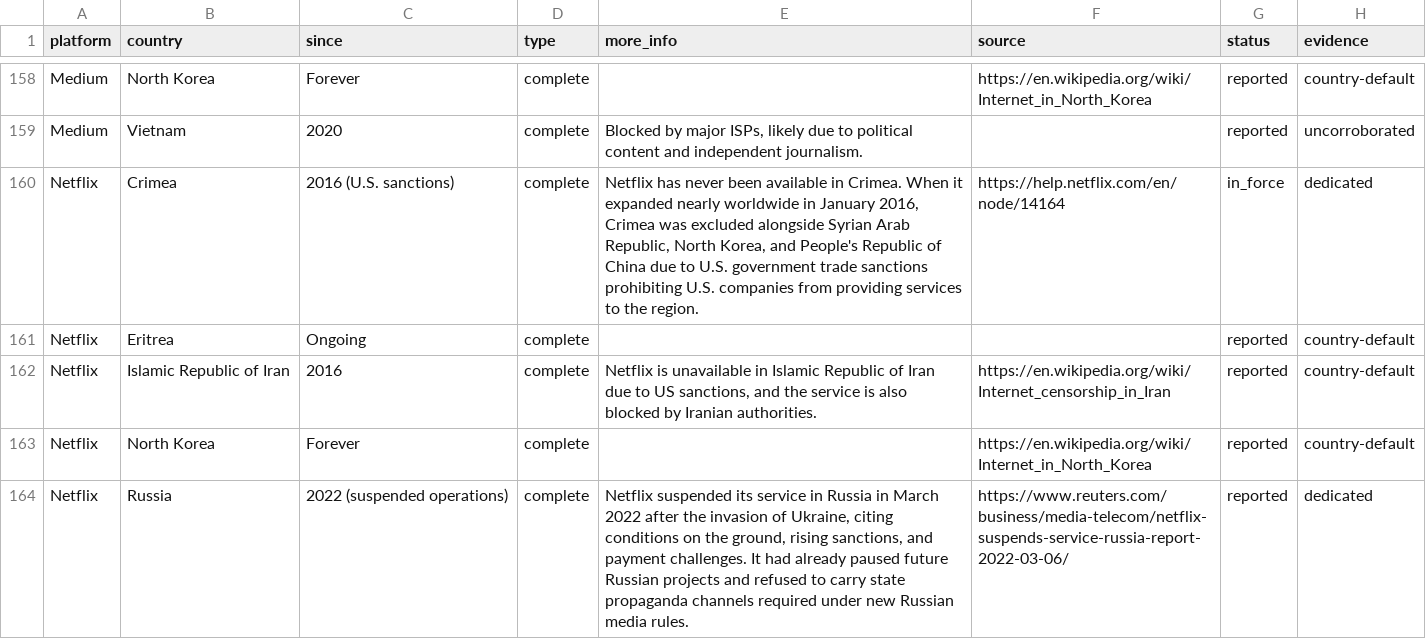
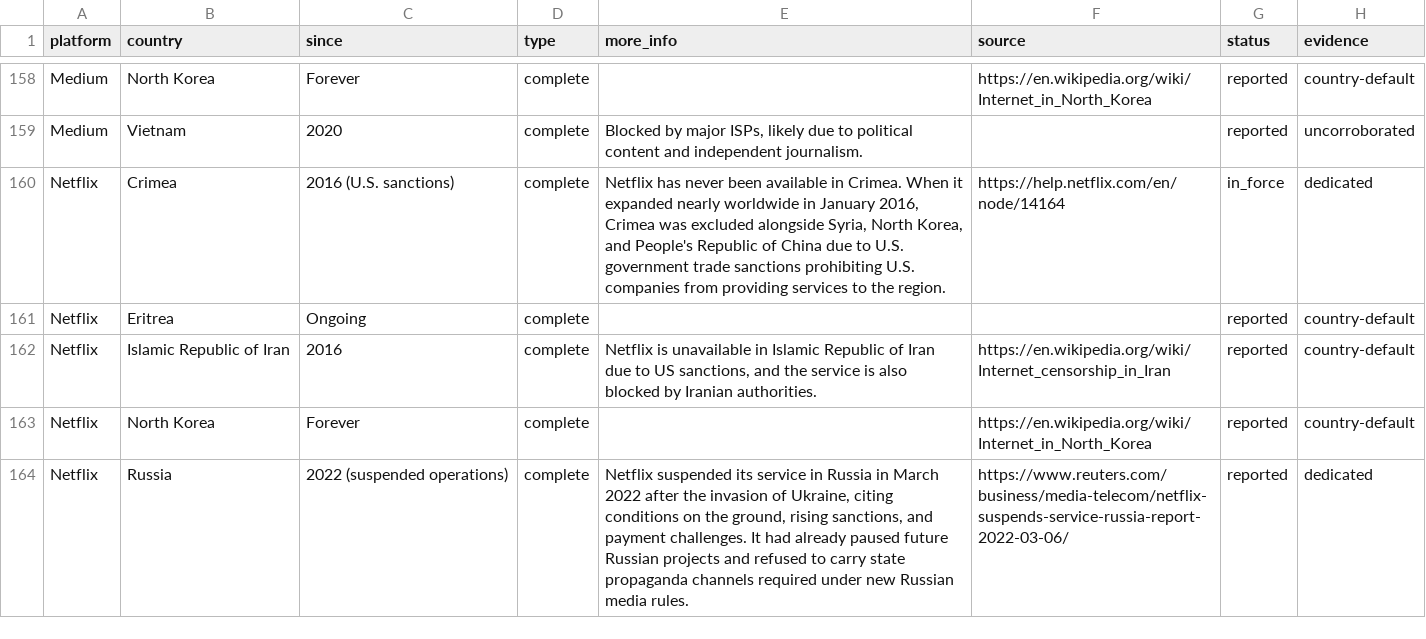
Before and after one commit to vimal7890/Censorship-Tracker, a CSV file: censorship_data.csv, drawn as a sheet; only a part is shown, gaps mark what is left out; the diff covers the shown part only.

```diff
--- a/censorship_data.csv
+++ b/censorship_data.csv
@@ -159,3 +159,3 @@ Medium,North Korea,Forever,complete,,https://en.wikipedia.org/wiki/Internet_in_N
 Medium,Vietnam,2020,complete,"Blocked by major ISPs, likely due to political content and independent journalism.",,reported,uncorroborated
-Netflix,Crimea,2016 (U.S. sanctions),complete,"Netflix has never been available in Crimea. When it expanded nearly worldwide in January 2016, Crimea was excluded alongside Syrian Arab Republic, North Korea, and People's Republic of China due to U.S. government trade sanctions prohibiting U.S. companies from providing services to the region.",https://help.netflix.com/en/node/14164,in_force,dedicated
+Netflix,Crimea,2016 (U.S. sanctions),complete,"Netflix has never been available in Crimea. When it expanded nearly worldwide in January 2016, Crimea was excluded alongside Syria, North Korea, and People's Republic of China due to U.S. government trade sanctions prohibiting U.S. companies from providing services to the region.",https://help.netflix.com/en/node/14164,in_force,dedicated
 Netflix,Eritrea,Ongoing,complete,,,reported,country-default
```
Also changed, not shown: 8 edited cells elsewhere in this file, 5 other files.
